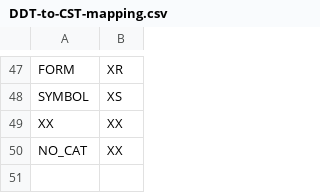
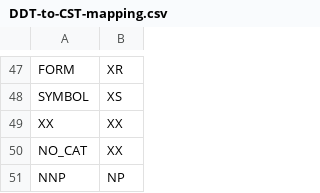
Before and after one commit to ninaholm/Discourse-Machine, a CSV file: Supporting modules/GrammarCreator/DDT-to-CST-mapping.csv, drawn as a sheet; only a part is shown, gaps mark what is left out.

```diff
--- a/Supporting modules/GrammarCreator/DDT-to-CST-mapping.csv
+++ b/Supporting modules/GrammarCreator/DDT-to-CST-mapping.csv
@@ -50 +50,2 @@ XX,XX
 NO_CAT,XX
+NNP,NP
```
Also changed, not shown: 19 other files.
